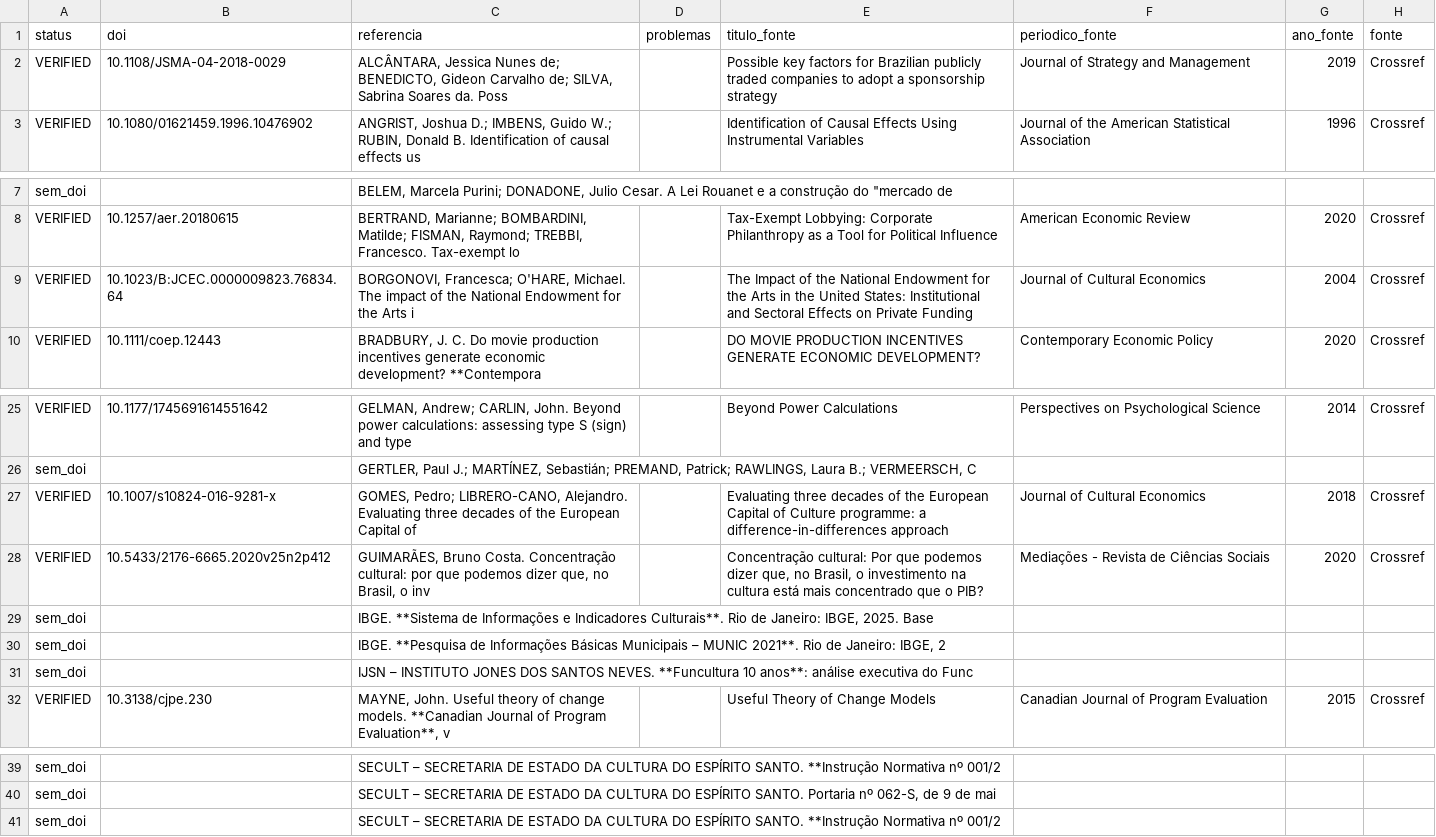
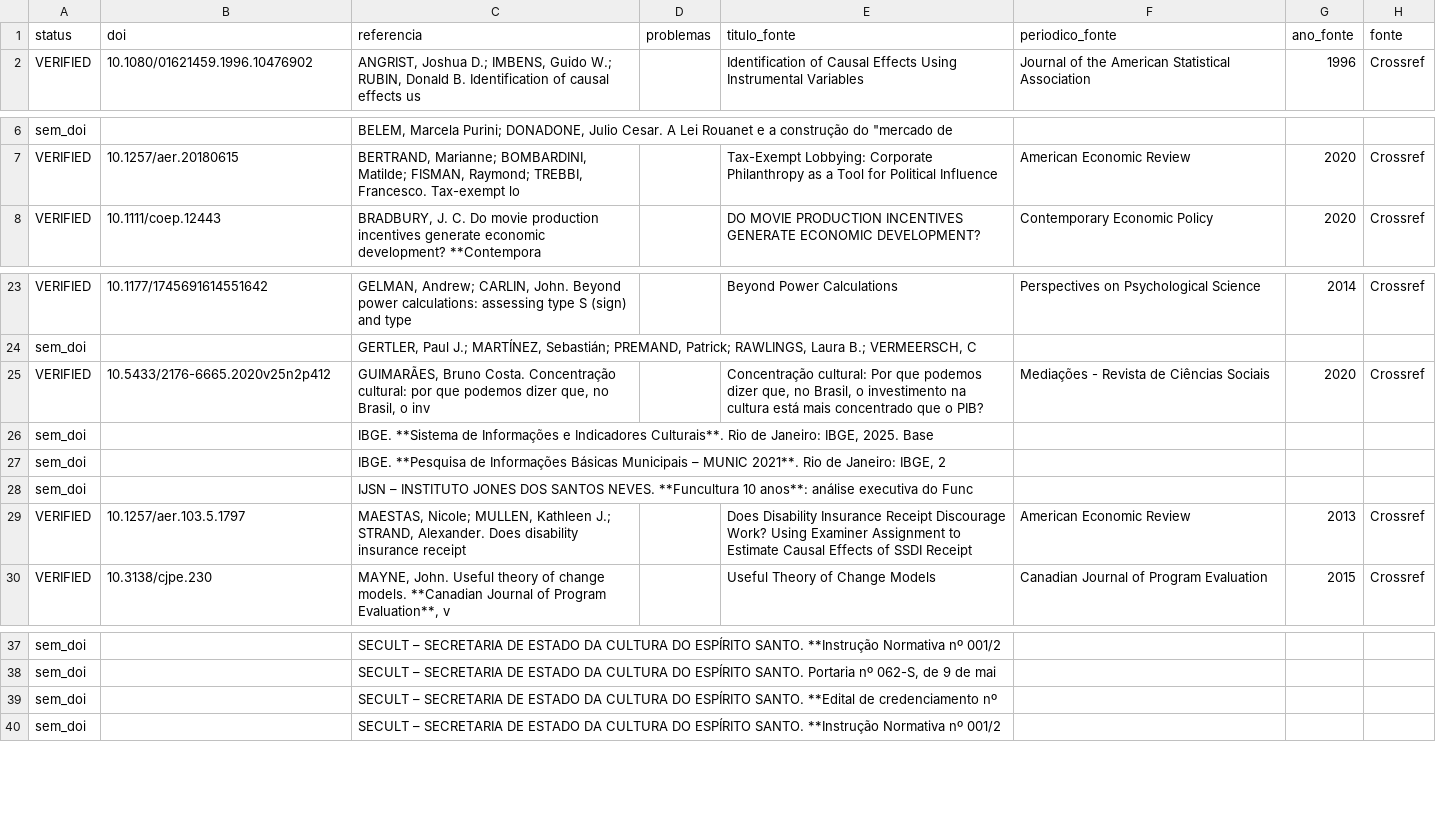
Before and after one commit to fcarva/aval-pol, a CSV file: artigo/auditoria/checagem_referencias.csv, drawn as a sheet; only a part is shown, gaps mark what is left out.

```diff
--- a/artigo/auditoria/checagem_referencias.csv
+++ b/artigo/auditoria/checagem_referencias.csv
@@ -1,3 +1,2 @@
 status,doi,referencia,problemas,titulo_fonte,periodico_fonte,ano_fonte,fonte
-VERIFIED,10.1108/JSMA-04-2018-0029,"ALCÂNTARA, Jessica Nunes de; BENEDICTO, Gideon Carvalho de; SILVA, Sabrina Soares da. Poss",,Possible key factors for Brazilian publicly traded companies to adopt a sponsorship strategy,Journal of Strategy and Management,2019,Crossref
 VERIFIED,10.1080/01621459.1996.10476902,"ANGRIST, Joshua D.; IMBENS, Guido W.; RUBIN, Donald B. Identification of causal effects us",,Identification of Causal Effects Using Instrumental Variables,Journal of the American Statistical Association,1996,Crossref
@@ -8,3 +7,2 @@ sem_doi,,"BELEM, Marcela Purini; DONADONE, Julio Cesar. A Lei Rouanet e a constr
 VERIFIED,10.1257/aer.20180615,"BERTRAND, Marianne; BOMBARDINI, Matilde; FISMAN, Raymond; TREBBI, Francesco. Tax-exempt lo",,Tax-Exempt Lobbying: Corporate Philanthropy as a Tool for Political Influence,American Economic Review,2020,Crossref
-VERIFIED,10.1023/B:JCEC.0000009823.76834.64,"BORGONOVI, Francesca; O'HARE, Michael. The impact of the National Endowment for the Arts i",,The Impact of the National Endowment for the Arts in the United States: Institutional and Sectoral Effects on Private Funding,Journal of Cultural Economics,2004,Crossref
 VERIFIED,10.1111/coep.12443,"BRADBURY, J. C. Do movie production incentives generate economic development? **Contempora",,DO MOVIE PRODUCTION INCENTIVES GENERATE ECONOMIC DEVELOPMENT?,Contemporary Economic Policy,2020,Crossref
@@ -26,3 +24,2 @@ VERIFIED,10.1177/1745691614551642,"GELMAN, Andrew; CARLIN, John. Beyond power ca
 sem_doi,,"GERTLER, Paul J.; MARTÍNEZ, Sebastián; PREMAND, Patrick; RAWLINGS, Laura B.; VERMEERSCH, C",,,,,
-VERIFIED,10.1007/s10824-016-9281-x,"GOMES, Pedro; LIBRERO-CANO, Alejandro. Evaluating three decades of the European Capital of",,Evaluating three decades of the European Capital of Culture programme: a difference-in-differences approach,Journal of Cultural Economics,2018,Crossref
 VERIFIED,10.5433/2176-6665.2020v25n2p412,"GUIMARÃES, Bruno Costa. Concentração cultural: por que podemos dizer que, no Brasil, o inv",,"Concentração cultural: Por que podemos dizer que, no Brasil, o investimento na cultura está mais concentrado que o PIB?",Mediações - Revista de Ciências Sociais,2020,Crossref
@@ -31,2 +28,3 @@ sem_doi,,"IBGE. **Pesquisa de Informações Básicas Municipais – MUNIC 2021**
 sem_doi,,IJSN – INSTITUTO JONES DOS SANTOS NEVES. **Funcultura 10 anos**: análise executiva do Func,,,,,
+VERIFIED,10.1257/aer.103.5.1797,"MAESTAS, Nicole; MULLEN, Kathleen J.; STRAND, Alexander. Does disability insurance receipt",,Does Disability Insurance Receipt Discourage Work? Using Examiner Assignment to Estimate Causal Effects of SSDI Receipt,American Economic Review,2013,Crossref
 VERIFIED,10.3138/cjpe.230,"MAYNE, John. Useful theory of change models. **Canadian Journal of Program Evaluation**, v",,Useful Theory of Change Models,Canadian Journal of Program Evaluation,2015,Crossref
@@ -40,2 +38,3 @@ sem_doi,,SECULT – SECRETARIA DE ESTADO DA CULTURA DO ESPÍRITO SANTO. **Instru
 sem_doi,,"SECULT – SECRETARIA DE ESTADO DA CULTURA DO ESPÍRITO SANTO. Portaria nº 062-S, de 9 de mai",,,,,
+sem_doi,,SECULT – SECRETARIA DE ESTADO DA CULTURA DO ESPÍRITO SANTO. **Edital de credenciamento nº ,,,,,
 sem_doi,,SECULT – SECRETARIA DE ESTADO DA CULTURA DO ESPÍRITO SANTO. **Instrução Normativa nº 001/2,,,,,
```
Also changed, not shown: artigo/auditoria/checagem_dados.csv, dados/fontes_web/pedidos.tsv, 6 other files.
